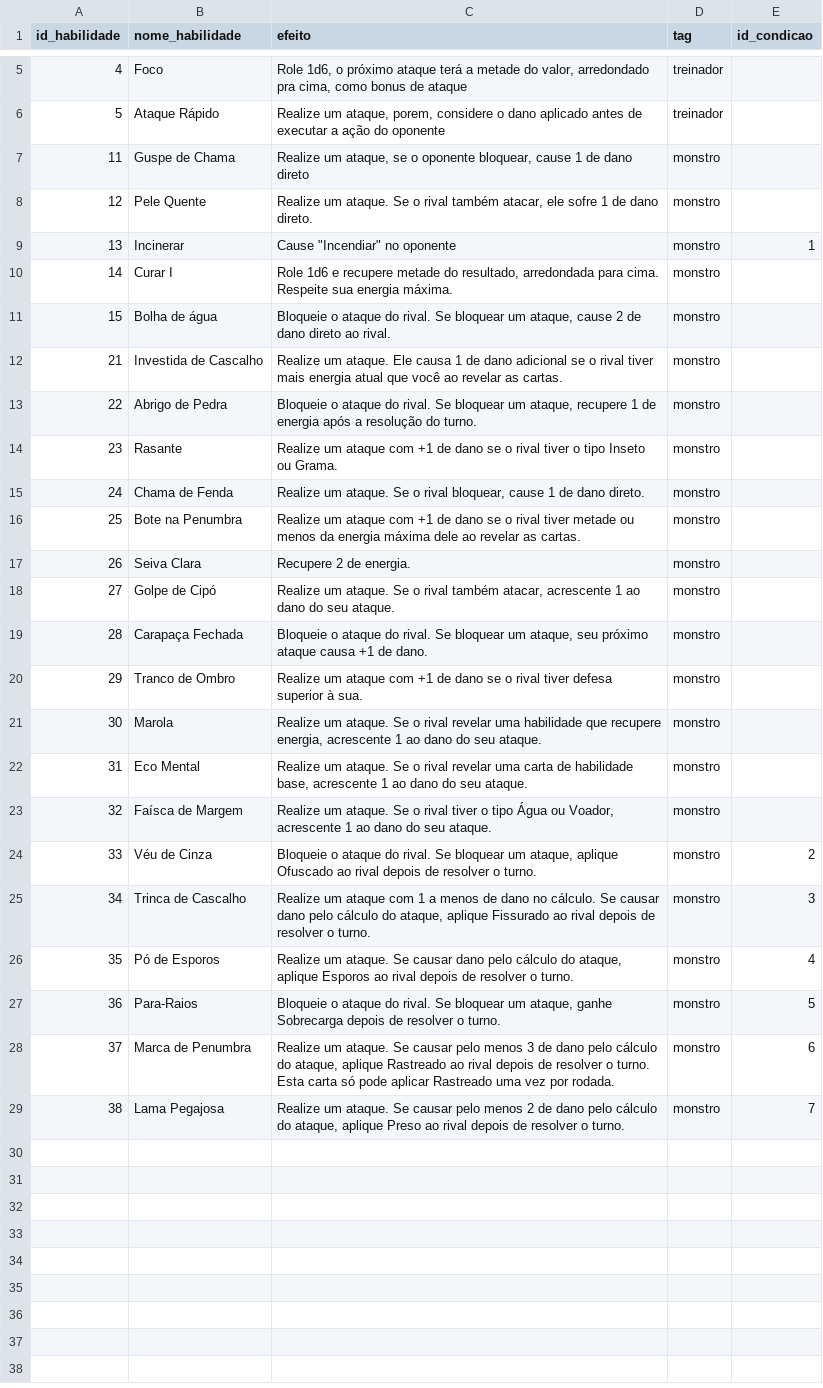
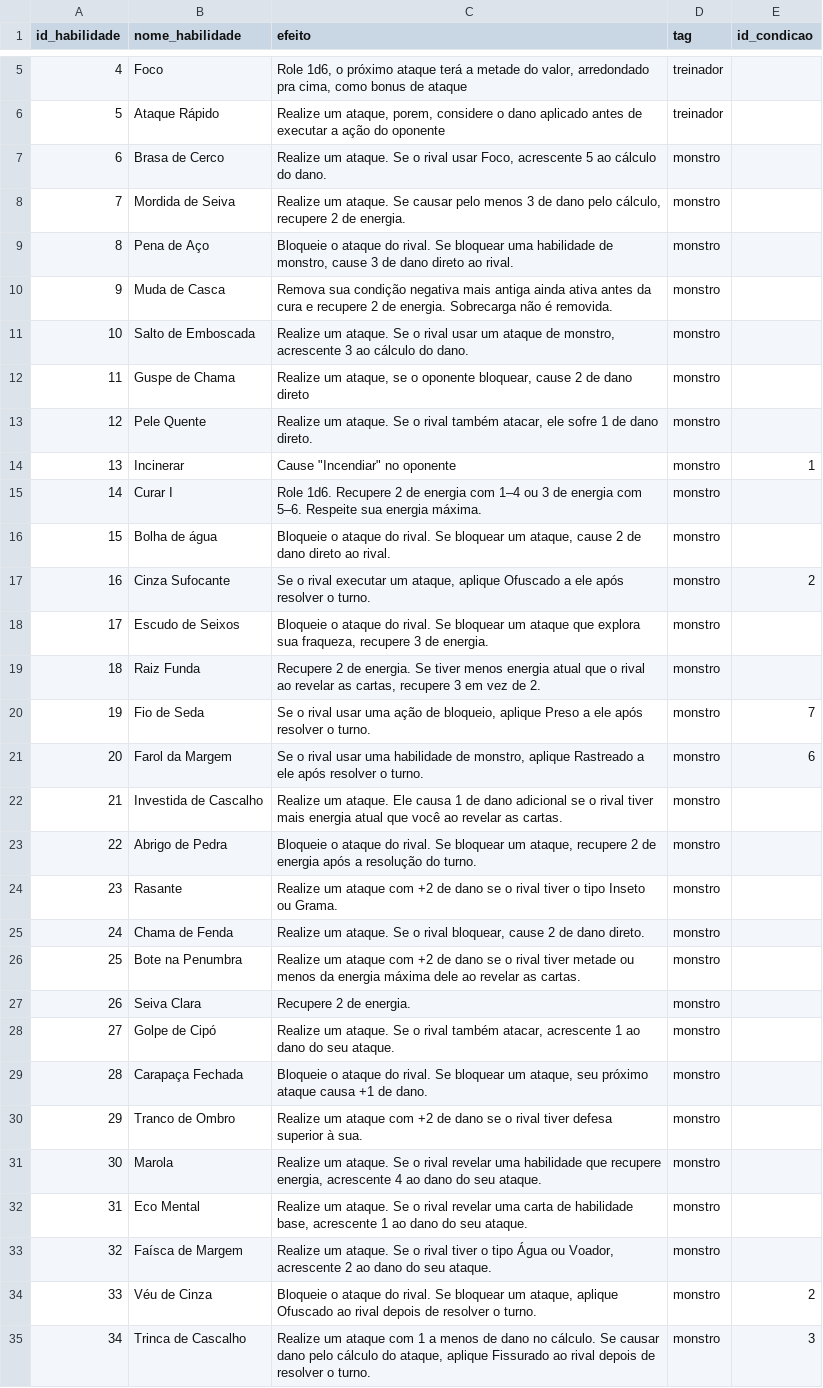
Before and after one commit to MarcosVBA/CatchAllBG, a CSV file: cartas/habilidades.csv, drawn as a sheet; only a part is shown, gaps mark what is left out; the shorter side is filled out with more unchanged rows; the diff covers the shown part only.

```diff
--- a/cartas/habilidades.csv
+++ b/cartas/habilidades.csv
@@ -6,12 +6,22 @@ id_habilidade,nome_habilidade,efeito,tag,id_condicao
 5,Ataque Rápido,"Realize um ataque, porem, considere o dano aplicado antes de executar a ação do oponente",treinador,
-11,Guspe de Chama,"Realize um ataque, se o oponente bloquear, cause 1 de dano direto",monstro,
+6,Brasa de Cerco,"Realize um ataque. Se o rival usar Foco, acrescente 5 ao cálculo do dano.",monstro,
+7,Mordida de Seiva,"Realize um ataque. Se causar pelo menos 3 de dano pelo cálculo, recupere 2 de energia.",monstro,
+8,Pena de Aço,"Bloqueie o ataque do rival. Se bloquear uma habilidade de monstro, cause 3 de dano direto ao rival.",monstro,
+9,Muda de Casca,Remova sua condição negativa mais antiga ainda ativa antes da cura e recupere 2 de energia. Sobrecarga não é removida.,monstro,
+10,Salto de Emboscada,"Realize um ataque. Se o rival usar um ataque de monstro, acrescente 3 ao cálculo do dano.",monstro,
+11,Guspe de Chama,"Realize um ataque, se o oponente bloquear, cause 2 de dano direto",monstro,
 12,Pele Quente,"Realize um ataque. Se o rival também atacar, ele sofre 1 de dano direto.",monstro,
 13,Incinerar,"Cause ""Incendiar"" no oponente",monstro,1
-14,Curar I,"Role 1d6 e recupere metade do resultado, arredondada para cima. Respeite sua energia máxima.",monstro,
+14,Curar I,"Role 1d6. Recupere 2 de energia com 1–4 ou 3 de energia com 5–6. Respeite sua energia máxima.",monstro,
 15,Bolha de água,"Bloqueie o ataque do rival. Se bloquear um ataque, cause 2 de dano direto ao rival.",monstro,
+16,Cinza Sufocante,"Se o rival executar um ataque, aplique Ofuscado a ele após resolver o turno.",monstro,2
+17,Escudo de Seixos,"Bloqueie o ataque do rival. Se bloquear um ataque que explora sua fraqueza, recupere 3 de energia.",monstro,
+18,Raiz Funda,"Recupere 2 de energia. Se tiver menos energia atual que o rival ao revelar as cartas, recupere 3 em vez de 2.",monstro,
+19,Fio de Seda,"Se o rival usar uma ação de bloqueio, aplique Preso a ele após resolver o turno.",monstro,7
+20,Farol da Margem,"Se o rival usar uma habilidade de monstro, aplique Rastreado a ele após resolver o turno.",monstro,6
 21,Investida de Cascalho,Realize um ataque. Ele causa 1 de dano adicional se o rival tiver mais energia atual que você ao revelar as cartas.,monstro,
-22,Abrigo de Pedra,"Bloqueie o ataque do rival. Se bloquear um ataque, recupere 1 de energia após a resolução do turno.",monstro,
-23,Rasante,Realize um ataque com +1 de dano se o rival tiver o tipo Inseto ou Grama.,monstro,
-24,Chama de Fenda,"Realize um ataque. Se o rival bloquear, cause 1 de dano direto.",monstro,
-25,Bote na Penumbra,Realize um ataque com +1 de dano se o rival tiver metade ou menos da energia máxima dele ao revelar as cartas.,monstro,
+22,Abrigo de Pedra,"Bloqueie o ataque do rival. Se bloquear um ataque, recupere 2 de energia após a resolução do turno.",monstro,
+23,Rasante,Realize um ataque com +2 de dano se o rival tiver o tipo Inseto ou Grama.,monstro,
+24,Chama de Fenda,"Realize um ataque. Se o rival bloquear, cause 2 de dano direto.",monstro,
+25,Bote na Penumbra,Realize um ataque com +2 de dano se o rival tiver metade ou menos da energia máxima dele ao revelar as cartas.,monstro,
 26,Seiva Clara,Recupere 2 de energia.,monstro,
@@ -19,6 +29,6 @@ id_habilidade,nome_habilidade,efeito,tag,id_condicao
 28,Carapaça Fechada,"Bloqueie o ataque do rival. Se bloquear um ataque, seu próximo ataque causa +1 de dano.",monstro,
-29,Tranco de Ombro,Realize um ataque com +1 de dano se o rival tiver defesa superior à sua.,monstro,
-30,Marola,"Realize um ataque. Se o rival revelar uma habilidade que recupere energia, acrescente 1 ao dano do seu ataque.",monstro,
+29,Tranco de Ombro,Realize um ataque com +2 de dano se o rival tiver defesa superior à sua.,monstro,
+30,Marola,"Realize um ataque. Se o rival revelar uma habilidade que recupere energia, acrescente 4 ao dano do seu ataque.",monstro,
 31,Eco Mental,"Realize um ataque. Se o rival revelar uma carta de habilidade base, acrescente 1 ao dano do seu ataque.",monstro,
-32,Faísca de Margem,"Realize um ataque. Se o rival tiver o tipo Água ou Voador, acrescente 1 ao dano do seu ataque.",monstro,
+32,Faísca de Margem,"Realize um ataque. Se o rival tiver o tipo Água ou Voador, acrescente 2 ao dano do seu ataque.",monstro,
 33,Véu de Cinza,"Bloqueie o ataque do rival. Se bloquear um ataque, aplique Ofuscado ao rival depois de resolver o turno.",monstro,2
```
Also changed, not shown: 12 added rows elsewhere in this file, cartas/condicoes.csv, cartas/monstros.csv, 17 other files.
